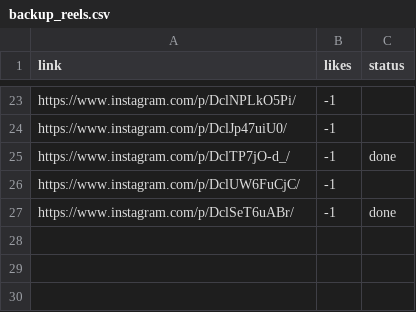
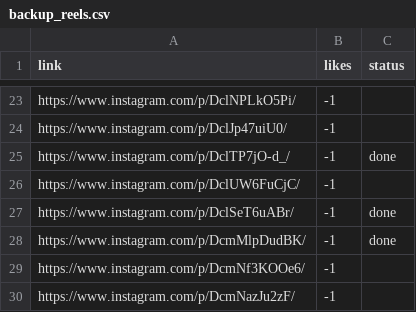
Before and after one commit to rjydly/michael-ballson, a CSV file: backup_reels.csv, drawn as a sheet; only a part is shown, gaps mark what is left out; the diff names each change by its address in the sheet, - before the commit and + after, or states it on an @@ line.

Commit message:
Actualitzar vídeo i backups [skip ci]

```diff
--- a/backup_reels.csv
+++ b/backup_reels.csv
+row 28: https://www.instagram.com/p/DcmMlpDudBK/ | -1 | done
+row 29: https://www.instagram.com/p/DcmNf3KOOe6/ | -1
+row 30: https://www.instagram.com/p/DcmNazJu2zF/ | -1
```
Also changed, not shown: 2 other files.
